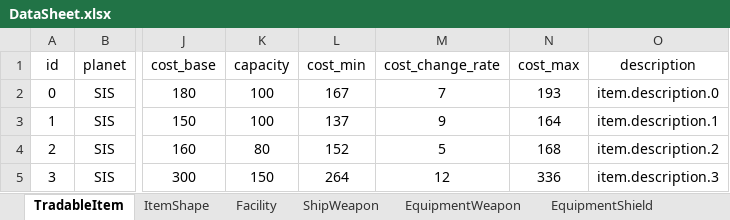
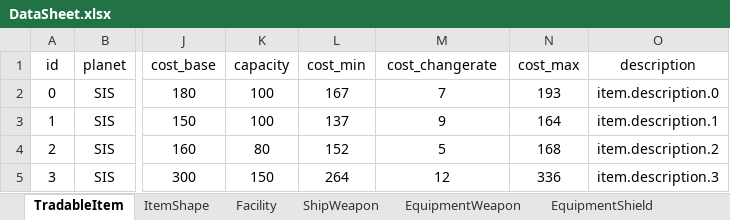
Before and after one commit to khkim09/Capstone, an Excel workbook: DataSheet/DataSheet.xlsx, sheet TradableItem, drawn as a sheet; only a part is shown, gaps mark what is left out; values as stored, in another font and other column widths than the file's, no borders; the diff names each change by its address in the sheet, - before the commit and + after, or states it on an @@ line.

Commit message:
xlsx 감지

```diff
--- a/DataSheet/DataSheet.xlsx (sheet TradableItem)
+++ b/DataSheet/DataSheet.xlsx (sheet TradableItem)
-M1: cost_change_rate
+M1: cost_changerate
```
